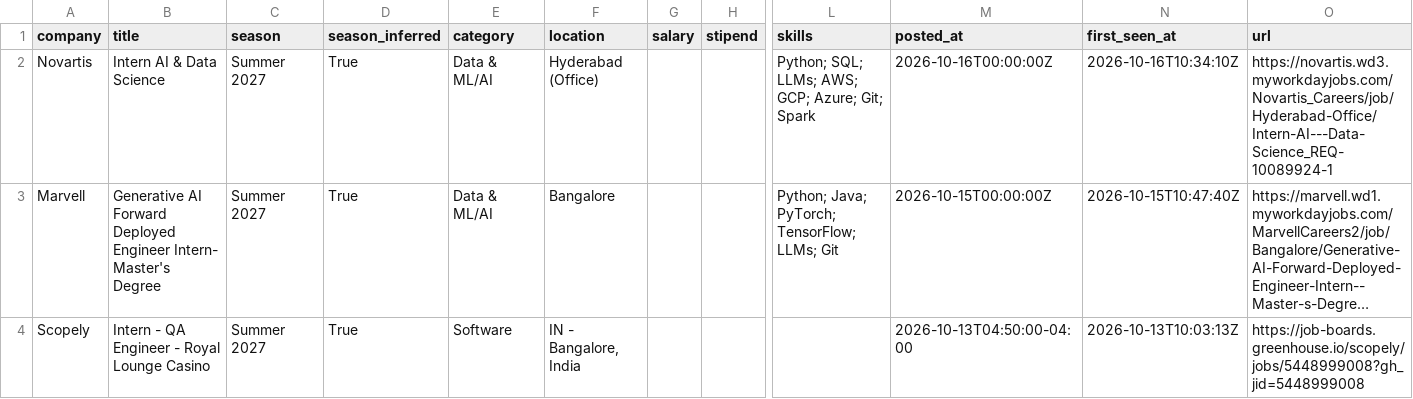
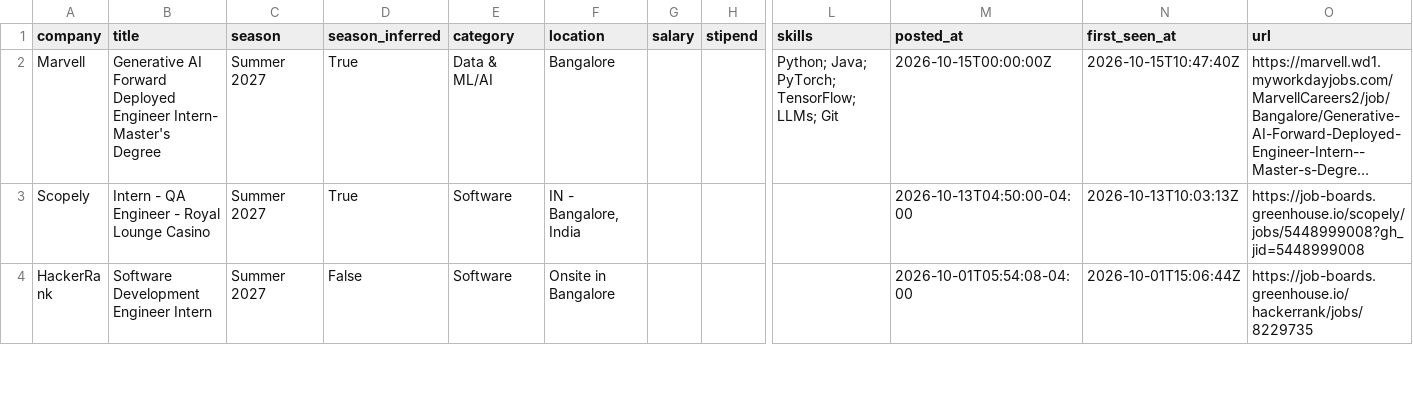
Before and after one commit to 10vulture1005/inter-scraper-engine, a CSV file: data/internships.csv, drawn as a sheet; only a part is shown, gaps mark what is left out; the shorter side is filled out with more unchanged rows; long unchanged cells end in …; rows hold the shown columns only; the diff names each change by its address in the sheet, - before the commit and + after, or states it on an @@ line.

Commit message:
chore: update internships (2026-10-17 19:02 UTC)

```diff
--- a/data/internships.csv
+++ b/data/internships.csv
-row 2: Novartis | Intern AI & Data Science | Summer 2027 | True | Data & ML/AI | Hyderabad (Office) |  |  | Python; SQL; LLMs; AWS; GCP; Azure; Git; Spark | 2026-10-16T00:00:00Z | 2026-10-16T10:34:10Z | https://novartis.wd3.myworkdayjobs.com/Novartis_Careers/job/Hyderabad-Office/Intern-AI---Data-Science_REQ-10089924-1
```
Also changed, not shown: 12 other files.
